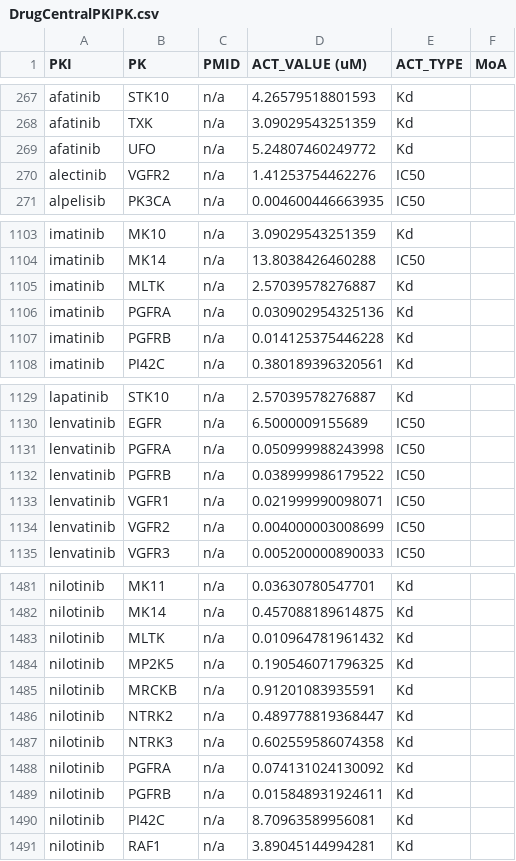
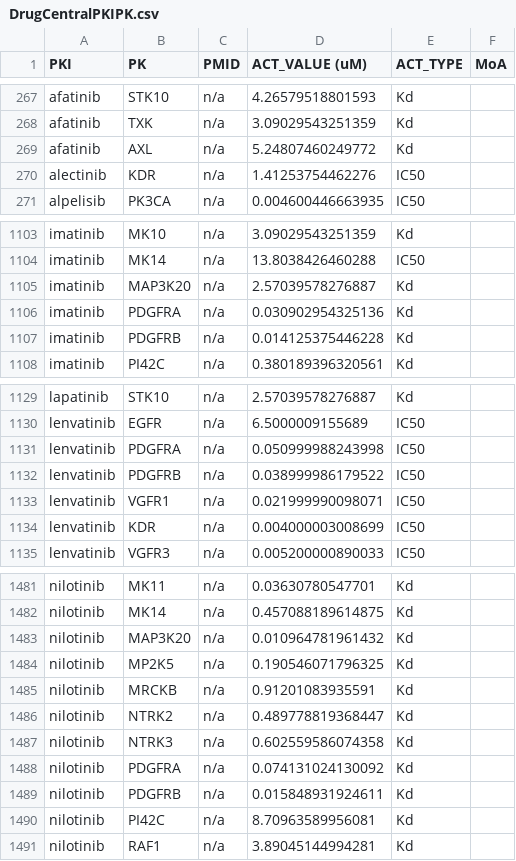
Before and after one commit to TheJacksonLaboratory/KCET, a CSV file: input/DrugCentralPKIPK.csv, drawn as a sheet; only a part is shown, gaps mark what is left out; the diff covers the shown part only.

```diff
--- a/input/DrugCentralPKIPK.csv
+++ b/input/DrugCentralPKIPK.csv
@@ -268,4 +268,4 @@ afatinib	STK10	n/a	4.26579518801593	Kd
 afatinib	TXK	n/a	3.09029543251359	Kd	
-afatinib	UFO	n/a	5.24807460249772	Kd	
-alectinib	VGFR2	n/a	1.41253754462276	IC50	
+afatinib	AXL	n/a	5.24807460249772	Kd	
+alectinib	KDR	n/a	1.41253754462276	IC50	
 alpelisib	PK3CA	n/a	0.004600446663935	IC50	
@@ -1104,5 +1104,5 @@ imatinib	MK10	n/a	3.09029543251359	Kd
 imatinib	MK14	n/a	13.8038426460288	IC50	
-imatinib	MLTK	n/a	2.57039578276887	Kd	
-imatinib	PGFRA	n/a	0.030902954325136	Kd	
-imatinib	PGFRB	n/a	0.014125375446228	Kd	
+imatinib	MAP3K20	n/a	2.57039578276887	Kd	
+imatinib	PDGFRA	n/a	0.030902954325136	Kd	
+imatinib	PDGFRB	n/a	0.014125375446228	Kd	
 imatinib	PI42C	n/a	0.380189396320561	Kd	
@@ -1130,6 +1130,6 @@ lapatinib	STK10	n/a	2.57039578276887	Kd
 lenvatinib	EGFR	n/a	6.5000009155689	IC50	
-lenvatinib	PGFRA	n/a	0.050999988243998	IC50	
-lenvatinib	PGFRB	n/a	0.038999986179522	IC50	
+lenvatinib	PDGFRA	n/a	0.050999988243998	IC50	
+lenvatinib	PDGFRB	n/a	0.038999986179522	IC50	
 lenvatinib	VGFR1	n/a	0.021999990098071	IC50	
-lenvatinib	VGFR2	n/a	0.004000003008699	IC50	
+lenvatinib	KDR	n/a	0.004000003008699	IC50	
 lenvatinib	VGFR3	n/a	0.005200000890033	IC50	
@@ -1482,3 +1482,3 @@ nilotinib	MK11	n/a	0.03630780547701	Kd
 nilotinib	MK14	n/a	0.457088189614875	Kd	
-nilotinib	MLTK	n/a	0.010964781961432	Kd	
+nilotinib	MAP3K20	n/a	0.010964781961432	Kd	
 nilotinib	MP2K5	n/a	0.190546071796325	Kd	
@@ -1487,4 +1487,4 @@ nilotinib	NTRK2	n/a	0.489778819368447	Kd
 nilotinib	NTRK3	n/a	0.602559586074358	Kd	
-nilotinib	PGFRA	n/a	0.074131024130092	Kd	
-nilotinib	PGFRB	n/a	0.015848931924611	Kd	
+nilotinib	PDGFRA	n/a	0.074131024130092	Kd	
+nilotinib	PDGFRB	n/a	0.015848931924611	Kd	
 nilotinib	PI42C	n/a	8.70963589956081	Kd	
```
Also changed, not shown: 96 edited cells elsewhere in this file.
